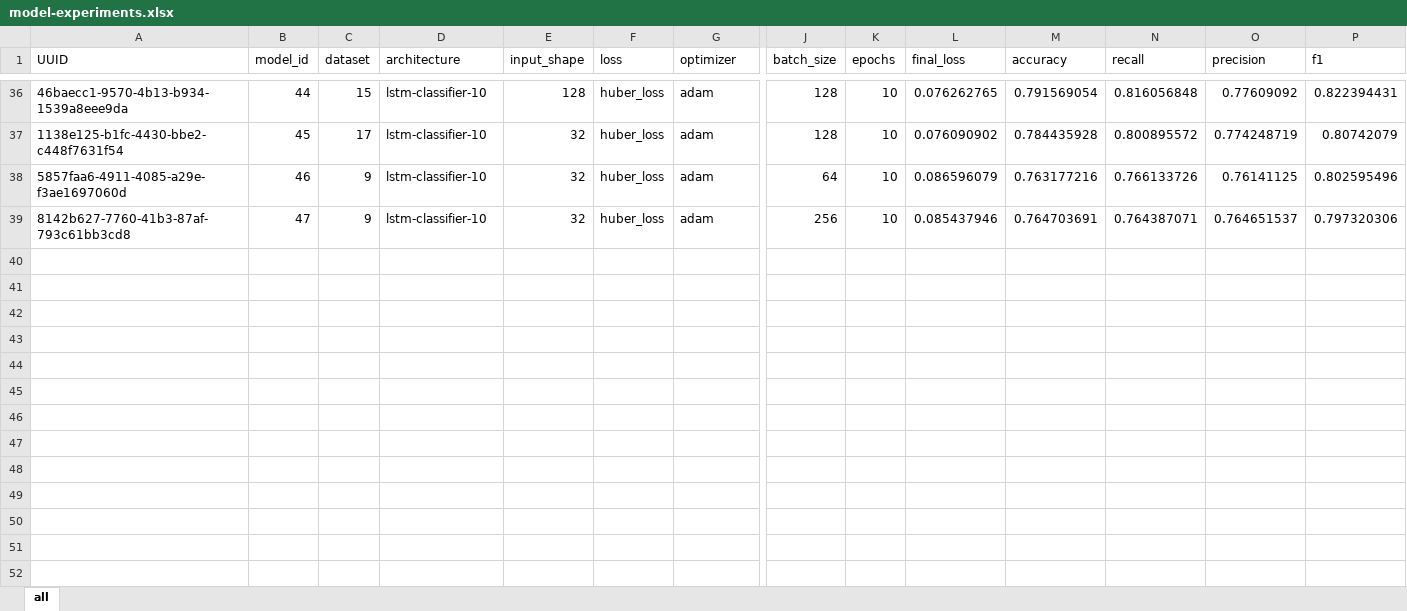
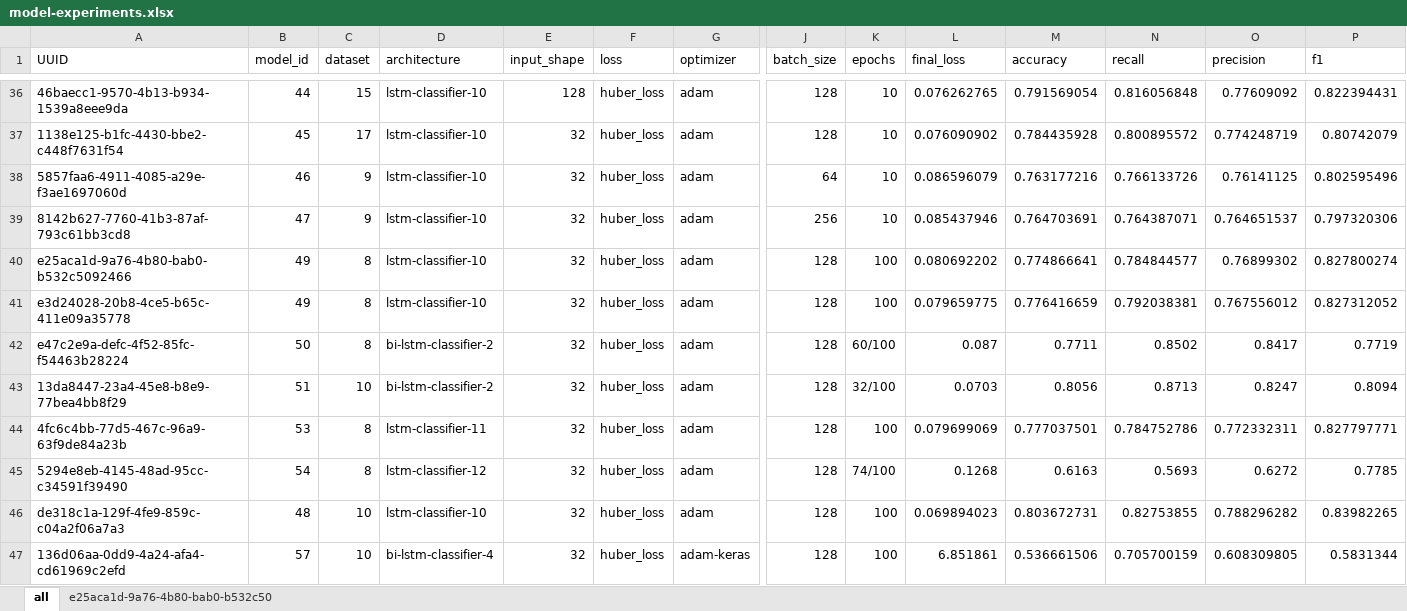
Before and after one commit to nikolaystanishev/abridge, an Excel workbook: documentation/model-experiments.xlsx, sheet all, drawn as a sheet; only a part is shown, gaps mark what is left out; values as stored, in another font and other column widths than the file's, no borders; charts and pictures not drawn; rows hold the shown columns only; the diff names each change by its address in the sheet, - before the commit and + after, or states it on an @@ line.

```diff
--- a/documentation/model-experiments.xlsx (sheet all)
+++ b/documentation/model-experiments.xlsx (sheet all)
+sheet tab: e25aca1d-9a76-4b80-bab0-b532c50
+row 40: e25aca1d-9a76-4b80-bab0-b532c5092466 | 49 | 8 | lstm-classifier-10 | 32 | huber_loss | adam | 128 | 100 | 0.080692202 | 0.774866641 | 0.784844577 | 0.76899302 | 0.827800274
+row 41: e3d24028-20b8-4ce5-b65c-411e09a35778 | 49 | 8 | lstm-classifier-10 | 32 | huber_loss | adam | 128 | 100 | 0.079659775 | 0.776416659 | 0.792038381 | 0.767556012 | 0.827312052
+row 42: e47c2e9a-defc-4f52-85fc-f54463b28224 | 50 | 8 | bi-lstm-classifier-2 | 32 | huber_loss | adam | 128 | 60/100 | 0.087 | 0.7711 | 0.8502 | 0.8417 | 0.7719
+row 43: 13da8447-23a4-45e8-b8e9-77bea4bb8f29 | 51 | 10 | bi-lstm-classifier-2 | 32 | huber_loss | adam | 128 | 32/100 | 0.0703 | 0.8056 | 0.8713 | 0.8247 | 0.8094
+row 44: 4fc6c4bb-77d5-467c-96a9-63f9de84a23b | 53 | 8 | lstm-classifier-11 | 32 | huber_loss | adam | 128 | 100 | 0.079699069 | 0.777037501 | 0.784752786 | 0.772332311 | 0.827797771
+row 45: 5294e8eb-4145-48ad-95cc-c34591f39490 | 54 | 8 | lstm-classifier-12 | 32 | huber_loss | adam | 128 | 74/100 | 0.1268 | 0.6163 | 0.5693 | 0.6272 | 0.7785
+row 46: de318c1a-129f-4fe9-859c-c04a2f06a7a3 | 48 | 10 | lstm-classifier-10 | 32 | huber_loss | adam | 128 | 100 | 0.069894023 | 0.803672731 | 0.82753855 | 0.788296282 | 0.83982265
+row 47: 136d06aa-0dd9-4a24-afa4-cd61969c2efd | 57 | 10 | bi-lstm-classifier-4 | 32 | huber_loss | adam-keras | 128 | 100 | 6.851861 | 0.536661506 | 0.705700159 | 0.608309805 | 0.5831344
```
Also changed, not shown: charts or pictures.
